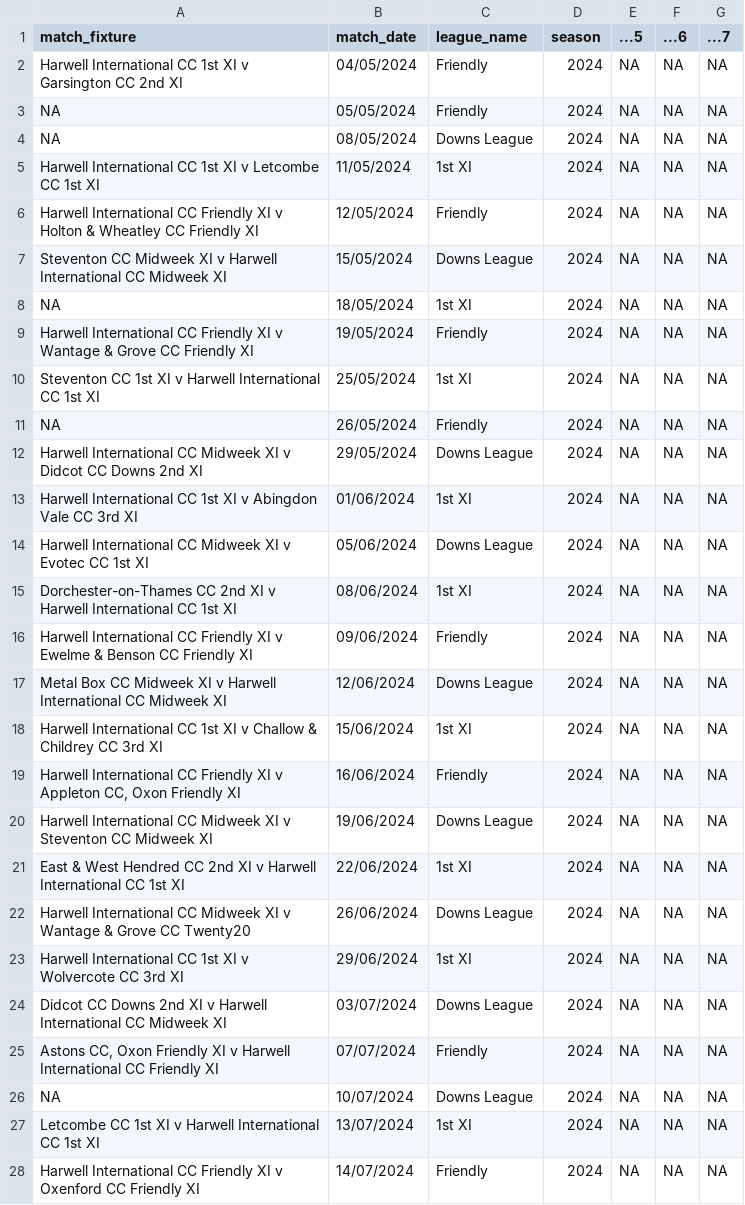
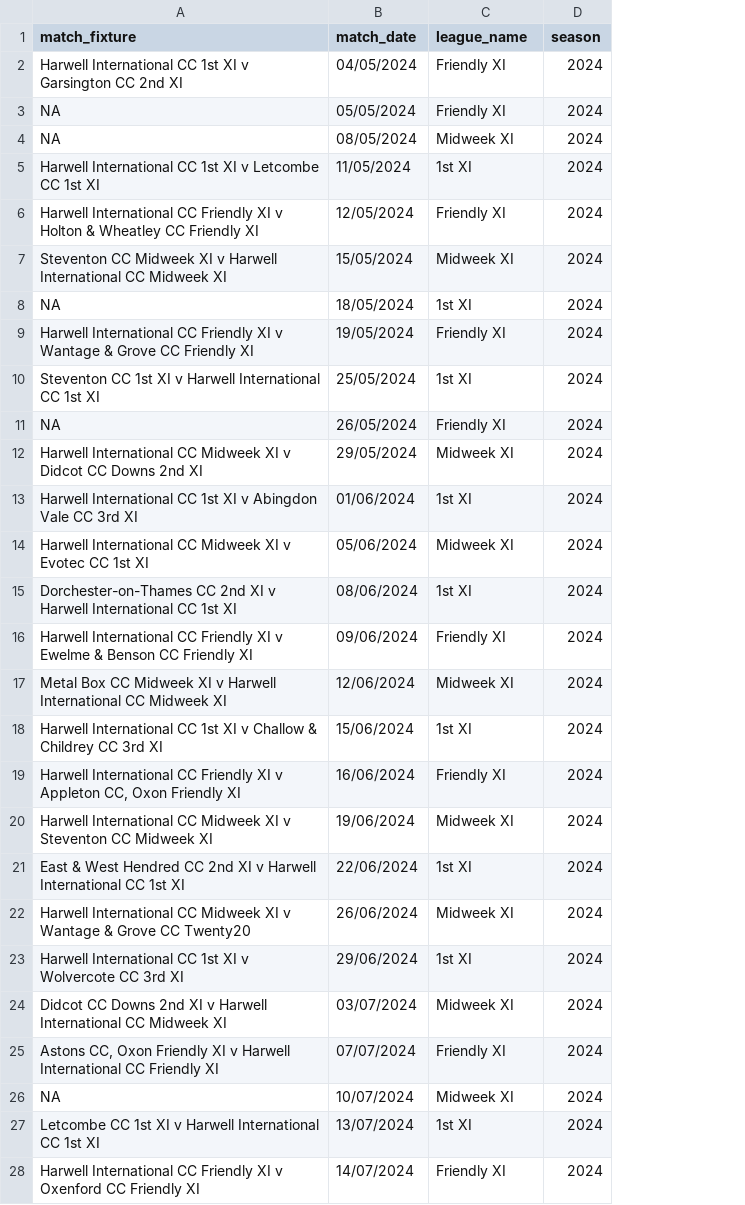
Before and after one commit to BenRichy/Harwell-Cricket-Statistics, a CSV file: app/data/match_date_to_league.csv, drawn as a sheet; only a part is shown; removed rows and columns are numbered as before the commit, all else as after; the diff covers the shown part only; the diff names each change by its address in the sheet, - before the commit and + after, or states it on an @@ line.

```diff
--- a/app/data/match_date_to_league.csv
+++ b/app/data/match_date_to_league.csv
-column E (...5), rows 2-28: all NA
-column F (...6), rows 2-28: all NA
-column G (...7), rows 2-28: all NA
-C2:C3 (league_name): Friendly
+C2:C3 (league_name): Friendly XI
-C4 (league_name): Downs League
+C4 (league_name): Midweek XI
-C6 (league_name): Friendly
+C6 (league_name): Friendly XI
-C7 (league_name): Downs League
+C7 (league_name): Midweek XI
-C9 (league_name): Friendly
+C9 (league_name): Friendly XI
-C11 (league_name): Friendly
+C11 (league_name): Friendly XI
-C12 (league_name): Downs League
+C12 (league_name): Midweek XI
-C14 (league_name): Downs League
+C14 (league_name): Midweek XI
-C16 (league_name): Friendly
+C16 (league_name): Friendly XI
-C17 (league_name): Downs League
+C17 (league_name): Midweek XI
-C19 (league_name): Friendly
+C19 (league_name): Friendly XI
-C20 (league_name): Downs League
+C20 (league_name): Midweek XI
-C22 (league_name): Downs League
+C22 (league_name): Midweek XI
-C24 (league_name): Downs League
+C24 (league_name): Midweek XI
-C25 (league_name): Friendly
+C25 (league_name): Friendly XI
-C26 (league_name): Downs League
+C26 (league_name): Midweek XI
-C28 (league_name): Friendly
+C28 (league_name): Friendly XI
```
Also changed, not shown: 16 added rows and 30 edited cells elsewhere in this file, app/data/match-date-to-league-year/match_date_to_league-2024.csv, app/data/match-date-to-league-year/match_date_to_league-2025.csv, 5 other files.
